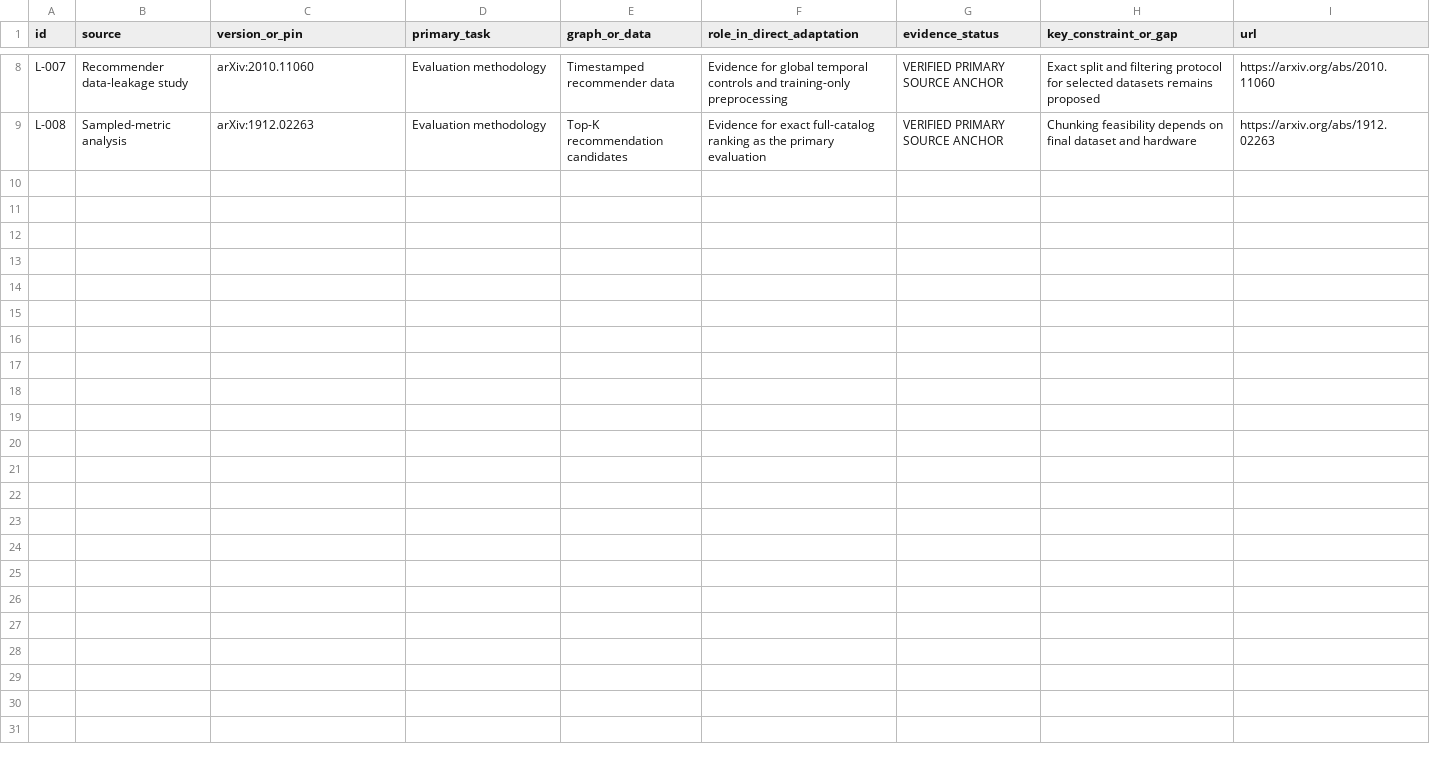
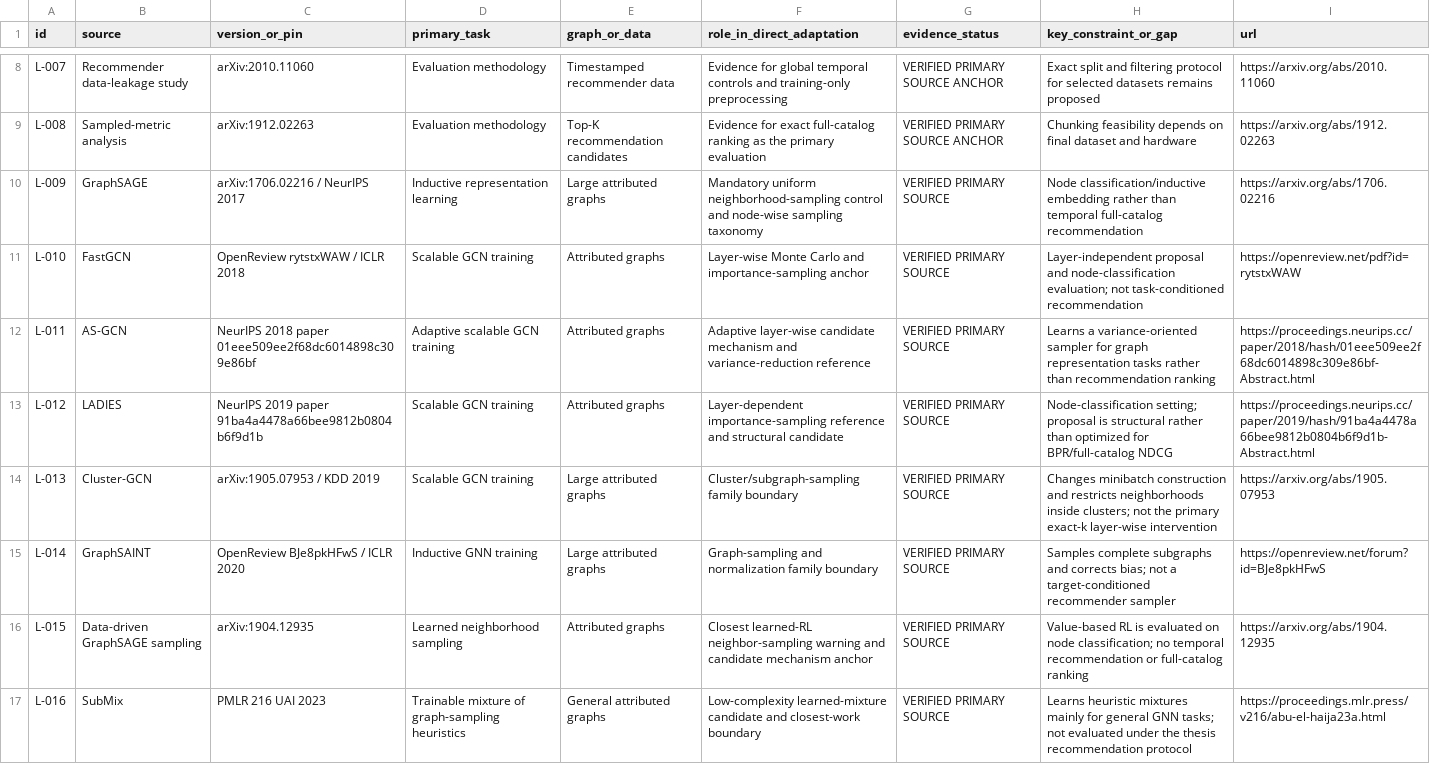
Before and after one commit to vanxuanty95/Ratruong, a CSV file: Do An/01_literature/LITERATURE_MATRIX_en.csv, drawn as a sheet; only a part is shown, gaps mark what is left out.

```diff
--- a/Do An/01_literature/LITERATURE_MATRIX_en.csv
+++ b/Do An/01_literature/LITERATURE_MATRIX_en.csv
@@ -9 +9,9 @@ L-007,Recommender data-leakage study,arXiv:2010.11060,Evaluation methodology,Tim
 L-008,Sampled-metric analysis,arXiv:1912.02263,Evaluation methodology,Top-K recommendation candidates,"Evidence for exact full-catalog ranking as the primary evaluation","VERIFIED PRIMARY SOURCE ANCHOR","Chunking feasibility depends on final dataset and hardware",https://arxiv.org/abs/1912.02263
+L-009,GraphSAGE,arXiv:1706.02216 / NeurIPS 2017,Inductive representation learning,Large attributed graphs,"Mandatory uniform neighborhood-sampling control and node-wise sampling taxonomy","VERIFIED PRIMARY SOURCE","Node classification/inductive embedding rather than temporal full-catalog recommendation",https://arxiv.org/abs/1706.02216
+L-010,FastGCN,OpenReview rytstxWAW / ICLR 2018,Scalable GCN training,Attributed graphs,"Layer-wise Monte Carlo and importance-sampling anchor","VERIFIED PRIMARY SOURCE","Layer-independent proposal and node-classification evaluation; not task-conditioned recommendation",https://openreview.net/pdf?id=rytstxWAW
+L-011,AS-GCN,NeurIPS 2018 paper 01eee509ee2f68dc6014898c309e86bf,Adaptive scalable GCN training,Attributed graphs,"Adaptive layer-wise candidate mechanism and variance-reduction reference","VERIFIED PRIMARY SOURCE","Learns a variance-oriented sampler for graph representation tasks rather than recommendation ranking",https://proceedings.neurips.cc/paper/2018/hash/01eee509ee2f68dc6014898c309e86bf-Abstract.html
+L-012,LADIES,NeurIPS 2019 paper 91ba4a4478a66bee9812b0804b6f9d1b,Scalable GCN training,Attributed graphs,"Layer-dependent importance-sampling reference and structural candidate","VERIFIED PRIMARY SOURCE","Node-classification setting; proposal is structural rather than optimized for BPR/full-catalog NDCG",https://proceedings.neurips.cc/paper/2019/hash/91ba4a4478a66bee9812b0804b6f9d1b-Abstract.html
+L-013,Cluster-GCN,arXiv:1905.07953 / KDD 2019,Scalable GCN training,Large attributed graphs,"Cluster/subgraph-sampling family boundary","VERIFIED PRIMARY SOURCE","Changes minibatch construction and restricts neighborhoods inside clusters; not the primary exact-k layer-wise intervention",https://arxiv.org/abs/1905.07953
+L-014,GraphSAINT,OpenReview BJe8pkHFwS / ICLR 2020,Inductive GNN training,Large attributed graphs,"Graph-sampling and normalization family boundary","VERIFIED PRIMARY SOURCE","Samples complete subgraphs and corrects bias; not a target-conditioned recommender sampler",https://openreview.net/forum?id=BJe8pkHFwS
+L-015,Data-driven GraphSAGE sampling,arXiv:1904.12935,Learned neighborhood sampling,Attributed graphs,"Closest learned-RL neighbor-sampling warning and candidate mechanism anchor","VERIFIED PRIMARY SOURCE","Value-based RL is evaluated on node classification; no temporal recommendation or full-catalog ranking",https://arxiv.org/abs/1904.12935
+L-016,SubMix,PMLR 216 UAI 2023,Trainable mixture of graph-sampling heuristics,General attributed graphs,"Low-complexity learned-mixture candidate and closest-work boundary","VERIFIED PRIMARY SOURCE","Learns heuristic mixtures mainly for general GNN tasks; not evaluated under the thesis recommendation protocol",https://proceedings.mlr.press/v216/abu-el-haija23a.html
```
Also changed, not shown: Do An/01_literature/LITERATURE_MATRIX_vn.csv, 25 other files.
